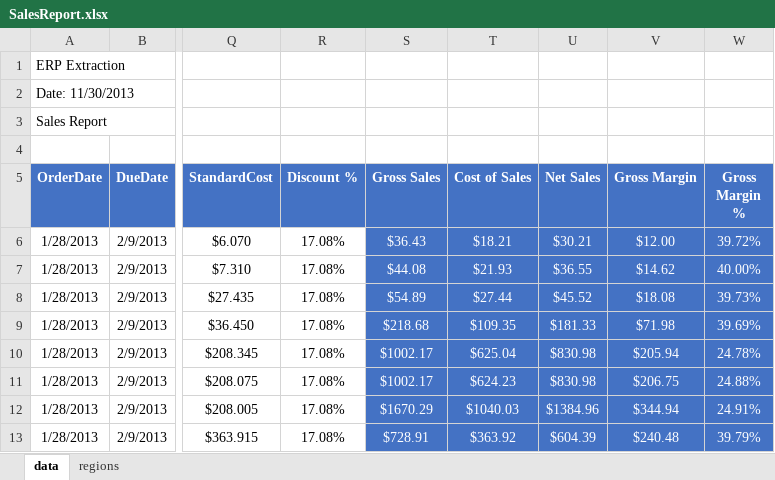
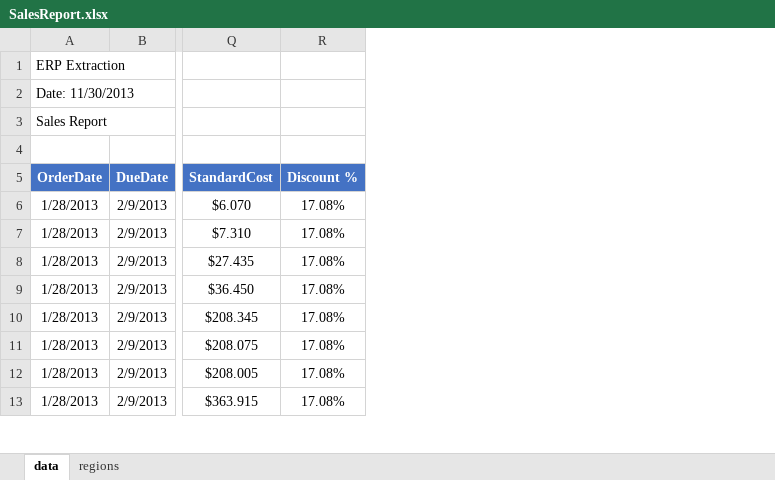
Before and after one commit to jaymcarter9/PowerBI_Exp, an Excel workbook: Mission_01/SalesReport.xlsx, sheet data, drawn as a sheet; only a part is shown, gaps mark what is left out; values as stored, in another font and other column widths than the file's, no borders; the diff names each change by its address in the sheet, - before the commit and + after, or states it on an @@ line.

```diff
--- a/Mission_01/SalesReport.xlsx (sheet data)
+++ b/Mission_01/SalesReport.xlsx (sheet data)
-column S (Gross Sales), rows 6-13: $36.43 | $44.08 | $54.89 | $218.68 | $1002.17 | $1002.17 | $1670.29 | $728.91
-column T (Cost of Sales), rows 6-13: $18.21 | $21.93 | $27.44 | $109.35 | $625.04 | $624.23 | $1040.03 | $363.92
-column U (Net Sales), rows 6-13: $30.21 | $36.55 | $45.52 | $181.33 | $830.98 | $830.98 | $1384.96 | $604.39
-column V (Gross Margin), rows 6-13: $12.00 | $14.62 | $18.08 | $71.98 | $205.94 | $206.75 | $344.94 | $240.48
-column W (Gross Margin %), rows 6-13: 39.72% | 40.00% | 39.73% | 39.69% | 24.78% | 24.88% | 24.91% | 39.79%
```
Also changed, not shown: sheet regions, 51 other files.
